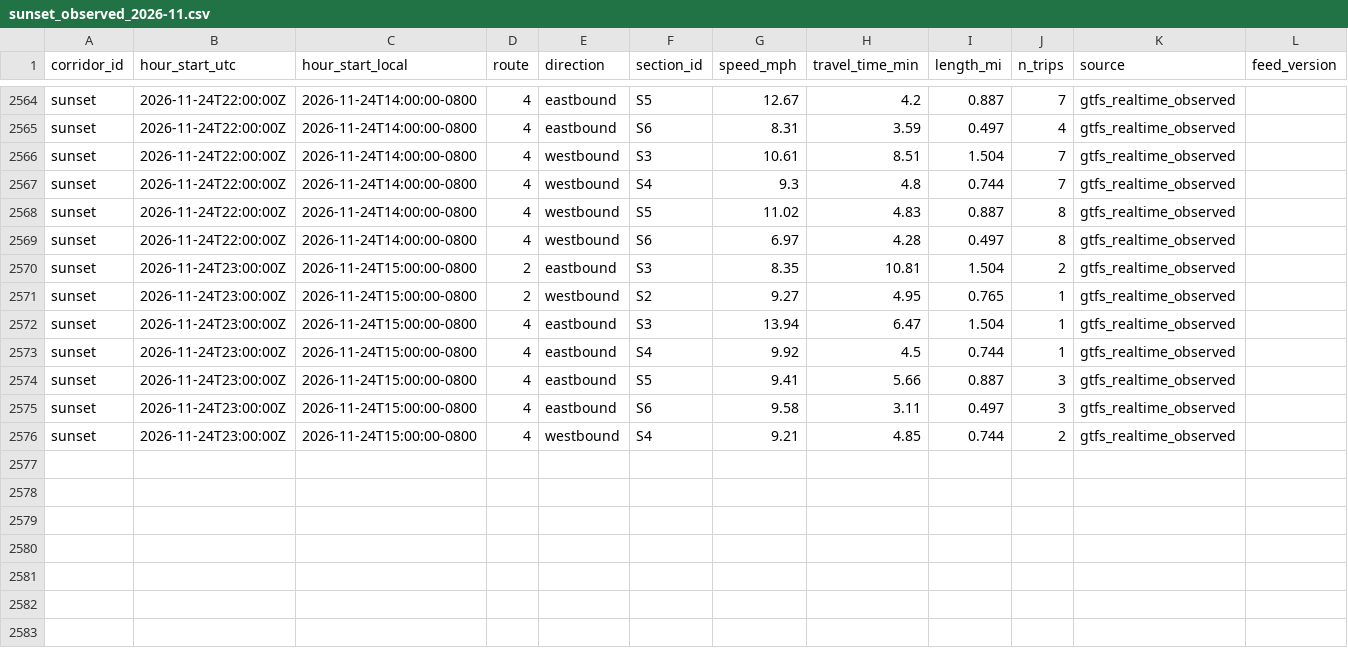
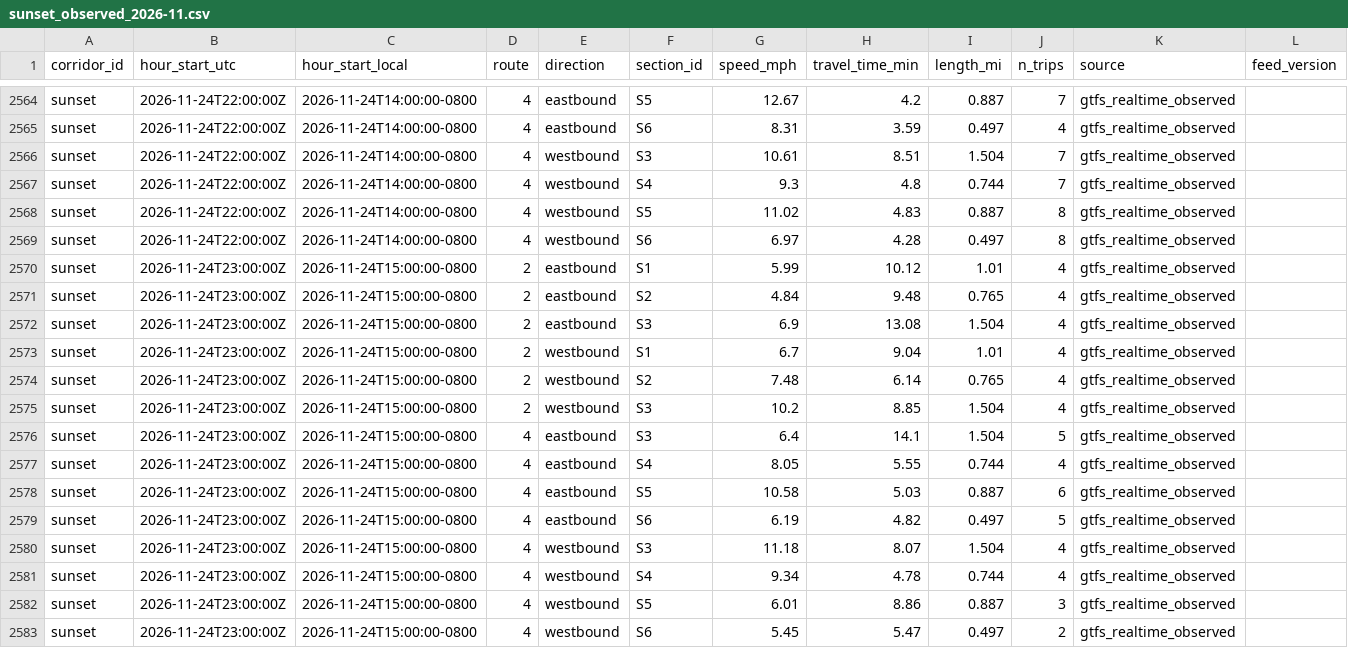
Before and after one commit to here/aviary, a CSV file: data/corridors/sunset/observed/sunset_observed_2026-11.csv, drawn as a sheet; only a part is shown, gaps mark what is left out.

```diff
--- a/data/corridors/sunset/observed/sunset_observed_2026-11.csv
+++ b/data/corridors/sunset/observed/sunset_observed_2026-11.csv
@@ -2569,8 +2569,15 @@ sunset,2026-11-24T22:00:00Z,2026-11-24T14:00:00-0800,4,westbound,S5,11.02,4.83,0
 sunset,2026-11-24T22:00:00Z,2026-11-24T14:00:00-0800,4,westbound,S6,6.97,4.28,0.497,8,gtfs_realtime_observed,
-sunset,2026-11-24T23:00:00Z,2026-11-24T15:00:00-0800,2,eastbound,S3,8.35,10.81,1.504,2,gtfs_realtime_observed,
-sunset,2026-11-24T23:00:00Z,2026-11-24T15:00:00-0800,2,westbound,S2,9.27,4.95,0.765,1,gtfs_realtime_observed,
-sunset,2026-11-24T23:00:00Z,2026-11-24T15:00:00-0800,4,eastbound,S3,13.94,6.47,1.504,1,gtfs_realtime_observed,
-sunset,2026-11-24T23:00:00Z,2026-11-24T15:00:00-0800,4,eastbound,S4,9.92,4.5,0.744,1,gtfs_realtime_observed,
-sunset,2026-11-24T23:00:00Z,2026-11-24T15:00:00-0800,4,eastbound,S5,9.41,5.66,0.887,3,gtfs_realtime_observed,
-sunset,2026-11-24T23:00:00Z,2026-11-24T15:00:00-0800,4,eastbound,S6,9.58,3.11,0.497,3,gtfs_realtime_observed,
-sunset,2026-11-24T23:00:00Z,2026-11-24T15:00:00-0800,4,westbound,S4,9.21,4.85,0.744,2,gtfs_realtime_observed,
+sunset,2026-11-24T23:00:00Z,2026-11-24T15:00:00-0800,2,eastbound,S1,5.99,10.12,1.01,4,gtfs_realtime_observed,
+sunset,2026-11-24T23:00:00Z,2026-11-24T15:00:00-0800,2,eastbound,S2,4.84,9.48,0.765,4,gtfs_realtime_observed,
+sunset,2026-11-24T23:00:00Z,2026-11-24T15:00:00-0800,2,eastbound,S3,6.9,13.08,1.504,4,gtfs_realtime_observed,
+sunset,2026-11-24T23:00:00Z,2026-11-24T15:00:00-0800,2,westbound,S1,6.7,9.04,1.01,4,gtfs_realtime_observed,
+sunset,2026-11-24T23:00:00Z,2026-11-24T15:00:00-0800,2,westbound,S2,7.48,6.14,0.765,4,gtfs_realtime_observed,
+sunset,2026-11-24T23:00:00Z,2026-11-24T15:00:00-0800,2,westbound,S3,10.2,8.85,1.504,4,gtfs_realtime_observed,
+sunset,2026-11-24T23:00:00Z,2026-11-24T15:00:00-0800,4,eastbound,S3,6.4,14.1,1.504,5,gtfs_realtime_observed,
+sunset,2026-11-24T23:00:00Z,2026-11-24T15:00:00-0800,4,eastbound,S4,8.05,5.55,0.744,4,gtfs_realtime_observed,
+sunset,2026-11-24T23:00:00Z,2026-11-24T15:00:00-0800,4,eastbound,S5,10.58,5.03,0.887,6,gtfs_realtime_observed,
+sunset,2026-11-24T23:00:00Z,2026-11-24T15:00:00-0800,4,eastbound,S6,6.19,4.82,0.497,5,gtfs_realtime_observed,
+sunset,2026-11-24T23:00:00Z,2026-11-24T15:00:00-0800,4,westbound,S3,11.18,8.07,1.504,4,gtfs_realtime_observed,
+sunset,2026-11-24T23:00:00Z,2026-11-24T15:00:00-0800,4,westbound,S4,9.34,4.78,0.744,4,gtfs_realtime_observed,
+sunset,2026-11-24T23:00:00Z,2026-11-24T15:00:00-0800,4,westbound,S5,6.01,8.86,0.887,3,gtfs_realtime_observed,
+sunset,2026-11-24T23:00:00Z,2026-11-24T15:00:00-0800,4,westbound,S6,5.45,5.47,0.497,2,gtfs_realtime_observed,
```
Also changed, not shown: data/corridors/hollywood/observed/hollywood_observed_2026-11.csv, data/corridors/sunset/observed/sunset_focus_hourly_2026-11.csv, 17 other files.
